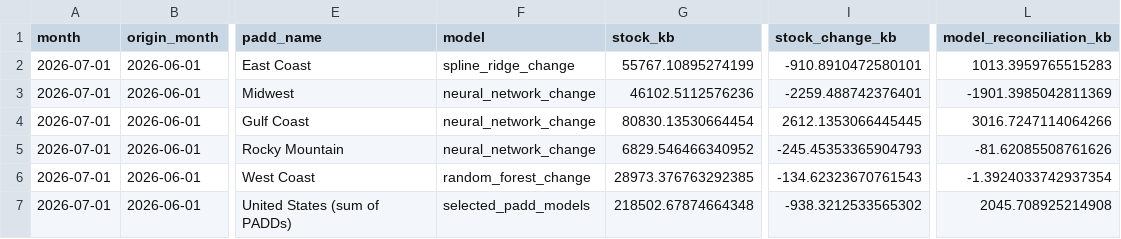
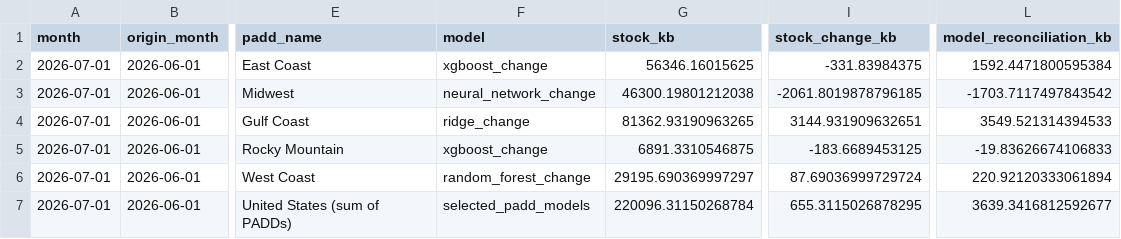
Before and after one commit to calvinchou711/US_SND_GASOLINE, a CSV file: model_output/latest_forecast.csv, drawn as a sheet; only a part is shown, gaps mark what is left out; the diff names each change by its address in the sheet, - before the commit and + after, or states it on an @@ line.

```diff
--- a/model_output/latest_forecast.csv
+++ b/model_output/latest_forecast.csv
-F2 (model): spline_ridge_change
+F2 (model): xgboost_change
-G2 (stock_kb): 55767.10895274199
+G2 (stock_kb): 56346.16015625
-I2 (stock_change_kb): -910.8910472580101
+I2 (stock_change_kb): -331.83984375
-L2 (model_reconciliation_kb): 1013.3959765515283
+L2 (model_reconciliation_kb): 1592.4471800595384
-G3 (stock_kb): 46102.5112576236
+G3 (stock_kb): 46300.19801212038
-I3 (stock_change_kb): -2259.488742376401
+I3 (stock_change_kb): -2061.8019878796185
-L3 (model_reconciliation_kb): -1901.3985042811369
+L3 (model_reconciliation_kb): -1703.7117497843542
-F4 (model): neural_network_change
+F4 (model): ridge_change
-G4 (stock_kb): 80830.13530664454
+G4 (stock_kb): 81362.93190963265
-I4 (stock_change_kb): 2612.1353066445445
+I4 (stock_change_kb): 3144.931909632651
-L4 (model_reconciliation_kb): 3016.7247114064266
+L4 (model_reconciliation_kb): 3549.521314394533
-F5 (model): neural_network_change
+F5 (model): xgboost_change
-G5 (stock_kb): 6829.546466340952
+G5 (stock_kb): 6891.3310546875
-I5 (stock_change_kb): -245.45353365904793
+I5 (stock_change_kb): -183.6689453125
-L5 (model_reconciliation_kb): -81.62085508761626
+L5 (model_reconciliation_kb): -19.83626674106833
-G6 (stock_kb): 28973.376763292385
+G6 (stock_kb): 29195.690369997297
-I6 (stock_change_kb): -134.62323670761543
+I6 (stock_change_kb): 87.69036999729724
-L6 (model_reconciliation_kb): -1.3924033742937354
+L6 (model_reconciliation_kb): 220.92120333061894
-G7 (stock_kb): 218502.67874664348
+G7 (stock_kb): 220096.31150268784
-I7 (stock_change_kb): -938.3212533565302
+I7 (stock_change_kb): 655.3115026878295
-L7 (model_reconciliation_kb): 2045.708925214908
+L7 (model_reconciliation_kb): 3639.3416812592677
```
Also changed, not shown: model_output/padd_forecast_12m.csv, model_output/padd_predictions.csv, 22 other files.
